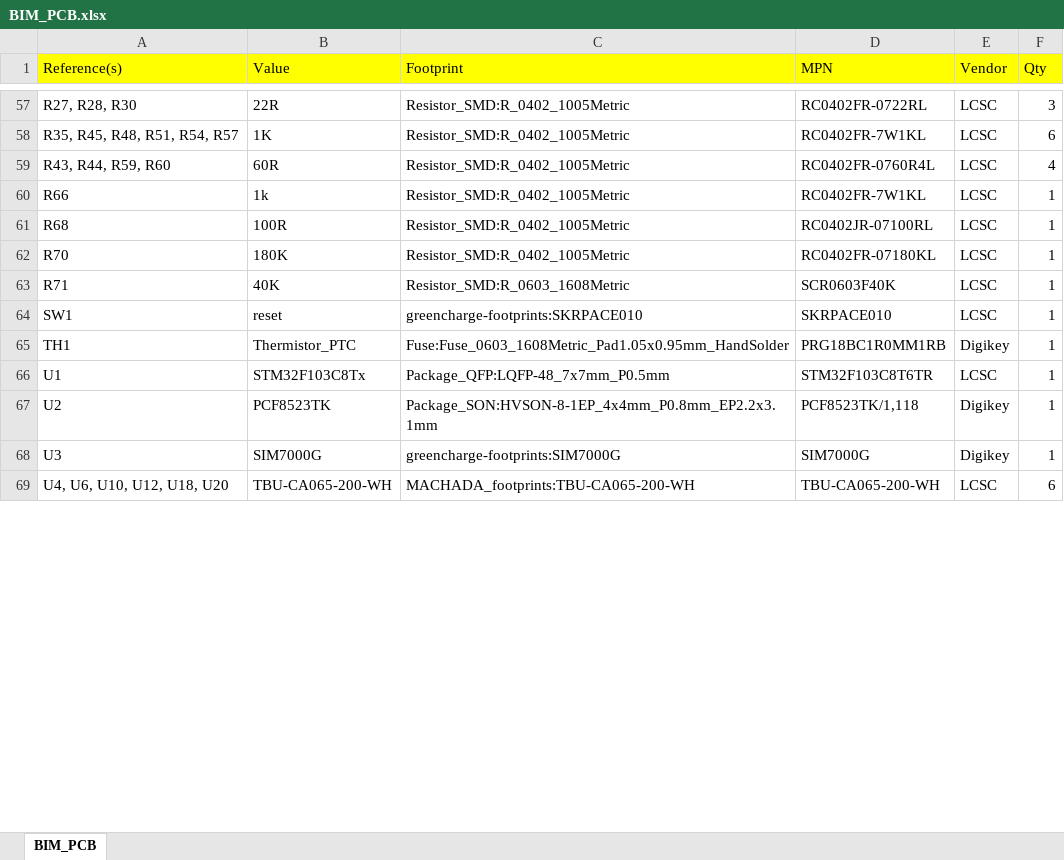
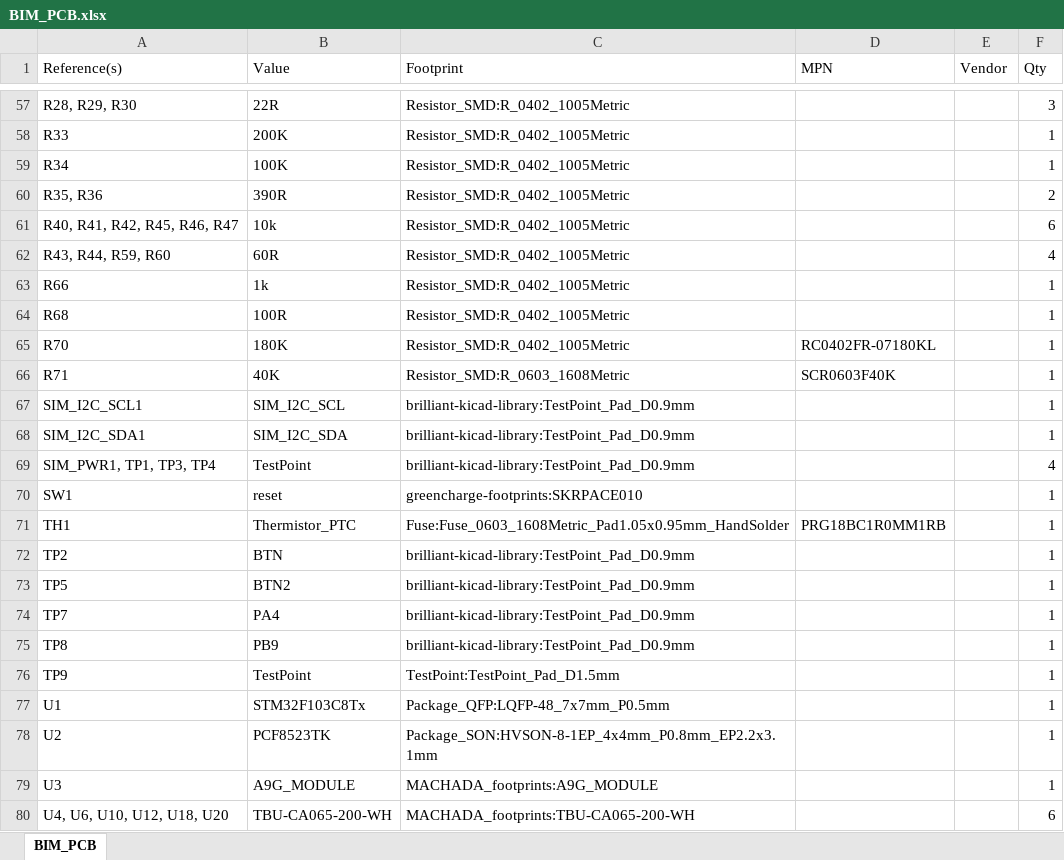
Before and after one commit to R-Mutura/BIM_BOARD, an Excel workbook: BOM/BIM_PCB.xlsx, sheet BIM_PCB, drawn as a sheet; only a part is shown, gaps mark what is left out; values as stored, in another font and other column widths than the file's, no borders; removed rows and columns are numbered as before the commit, all else as after; the diff covers the shown part only; the diff names each change by its address in the sheet, - before the commit and + after, or states it on an @@ line.

```diff
--- a/BOM/BIM_PCB.xlsx (sheet BIM_PCB)
+++ b/BOM/BIM_PCB.xlsx (sheet BIM_PCB)
-A1:F1 fill: #FFFF00
+A1:F1 fill: none
-A57 (Reference(s)): R27, R28, R30
+A57 (Reference(s)): R28, R29, R30
-D57 (MPN): RC0402FR-0722RL
+D57 (MPN): (empty)
-E57 (Vendor): LCSC
+E57 (Vendor): (empty)
-row 58: R35, R45, R48, R51, R54, R57 | 1K | Resistor_SMD:R_0402_1005Metric | RC0402FR-7W1KL | LCSC | 6
+row 58: R33 | 200K | Resistor_SMD:R_0402_1005Metric |  |  | 1
+row 59: R34 | 100K | Resistor_SMD:R_0402_1005Metric |  |  | 1
+row 60: R35, R36 | 390R | Resistor_SMD:R_0402_1005Metric |  |  | 2
+row 61: R40, R41, R42, R45, R46, R47 | 10k | Resistor_SMD:R_0402_1005Metric |  |  | 6
-D62 (MPN): RC0402FR-0760R4L
+D62 (MPN): (empty)
-E62:E66 (Vendor): LCSC
+E62:E66 (Vendor): (empty)
-D63 (MPN): RC0402FR-7W1KL
+D63 (MPN): (empty)
-D64 (MPN): RC0402JR-07100RL
+D64 (MPN): (empty)
+row 67: SIM_I2C_SCL1 | SIM_I2C_SCL | brilliant-kicad-library:TestPoint_Pad_D0.9mm |  |  | 1
+row 68: SIM_I2C_SDA1 | SIM_I2C_SDA | brilliant-kicad-library:TestPoint_Pad_D0.9mm |  |  | 1
+row 69: SIM_PWR1, TP1, TP3, TP4 | TestPoint | brilliant-kicad-library:TestPoint_Pad_D0.9mm |  |  | 4
-D70 (MPN): SKRPACE010
+D70 (MPN): (empty)
-E70 (Vendor): LCSC
+E70 (Vendor): (empty)
-E71 (Vendor): Digikey
+E71 (Vendor): (empty)
+row 72: TP2 | BTN | brilliant-kicad-library:TestPoint_Pad_D0.9mm |  |  | 1
+row 73: TP5 | BTN2 | brilliant-kicad-library:TestPoint_Pad_D0.9mm |  |  | 1
+row 74: TP7 | PA4 | brilliant-kicad-library:TestPoint_Pad_D0.9mm |  |  | 1
+row 75: TP8 | PB9 | brilliant-kicad-library:TestPoint_Pad_D0.9mm |  |  | 1
+row 76: TP9 | TestPoint | TestPoint:TestPoint_Pad_D1.5mm |  |  | 1
-D77 (MPN): STM32F103C8T6TR
+D77 (MPN): (empty)
-E77 (Vendor): LCSC
+E77 (Vendor): (empty)
-D78 (MPN): PCF8523TK/1,118
+D78 (MPN): (empty)
-E78:E79 (Vendor): Digikey
+E78:E79 (Vendor): (empty)
-B79 (Value): SIM7000G
+B79 (Value): A9G_MODULE
-C79 (Footprint): greencharge-footprints:SIM7000G
+C79 (Footprint): MACHADA_footprints:A9G_MODULE
-D79 (MPN): SIM7000G
+D79 (MPN): (empty)
-D80 (MPN): TBU-CA065-200-WH
+D80 (MPN): (empty)
-E80 (Vendor): LCSC
+E80 (Vendor): (empty)
```
Also changed, not shown: 20 added rows, 18 removed rows, 104 edited cells and cell formats elsewhere in this sheet, 18 other files.
